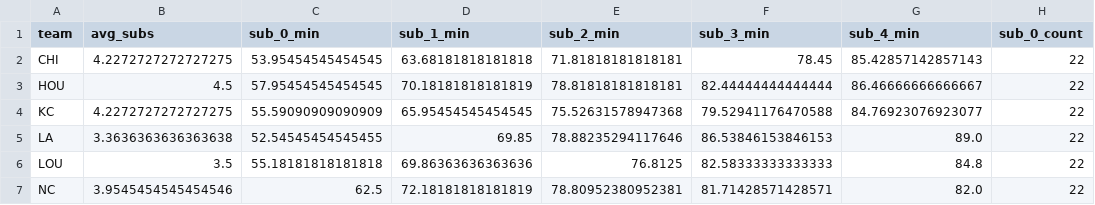
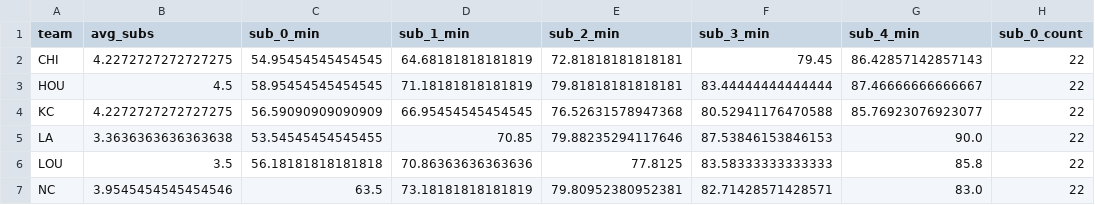
Before and after one commit to agale123/soccer-analytics, a CSV file: substitutions/data/2022_subs_agg.csv, drawn as a sheet; only a part is shown; the diff covers the shown part only; the diff names each change by its address in the sheet, - before the commit and + after, or states it on an @@ line.

```diff
--- a/substitutions/data/2022_subs_agg.csv
+++ b/substitutions/data/2022_subs_agg.csv
-C2 (sub_0_min): 53.95454545454545
+C2 (sub_0_min): 54.95454545454545
-D2 (sub_1_min): 63.68181818181818
+D2 (sub_1_min): 64.68181818181819
-E2 (sub_2_min): 71.81818181818181
+E2 (sub_2_min): 72.81818181818181
-F2 (sub_3_min): 78.45
+F2 (sub_3_min): 79.45
-G2 (sub_4_min): 85.42857142857143
+G2 (sub_4_min): 86.42857142857143
-C3 (sub_0_min): 57.95454545454545
+C3 (sub_0_min): 58.95454545454545
-D3 (sub_1_min): 70.18181818181819
+D3 (sub_1_min): 71.18181818181819
-E3 (sub_2_min): 78.81818181818181
+E3 (sub_2_min): 79.81818181818181
-F3 (sub_3_min): 82.44444444444444
+F3 (sub_3_min): 83.44444444444444
-G3 (sub_4_min): 86.46666666666667
+G3 (sub_4_min): 87.46666666666667
-C4 (sub_0_min): 55.59090909090909
+C4 (sub_0_min): 56.59090909090909
-D4 (sub_1_min): 65.95454545454545
+D4 (sub_1_min): 66.95454545454545
-E4 (sub_2_min): 75.52631578947368
+E4 (sub_2_min): 76.52631578947368
-F4 (sub_3_min): 79.52941176470588
+F4 (sub_3_min): 80.52941176470588
-G4 (sub_4_min): 84.76923076923077
+G4 (sub_4_min): 85.76923076923077
-C5 (sub_0_min): 52.54545454545455
+C5 (sub_0_min): 53.54545454545455
-D5 (sub_1_min): 69.85
+D5 (sub_1_min): 70.85
-E5 (sub_2_min): 78.88235294117646
+E5 (sub_2_min): 79.88235294117646
-F5 (sub_3_min): 86.53846153846153
+F5 (sub_3_min): 87.53846153846153
-G5 (sub_4_min): 89.0
+G5 (sub_4_min): 90.0
-C6 (sub_0_min): 55.18181818181818
+C6 (sub_0_min): 56.18181818181818
-D6 (sub_1_min): 69.86363636363636
+D6 (sub_1_min): 70.86363636363636
-E6 (sub_2_min): 76.8125
+E6 (sub_2_min): 77.8125
-F6 (sub_3_min): 82.58333333333333
+F6 (sub_3_min): 83.58333333333333
-G6 (sub_4_min): 84.8
+G6 (sub_4_min): 85.8
-C7 (sub_0_min): 62.5
+C7 (sub_0_min): 63.5
-D7 (sub_1_min): 72.18181818181819
+D7 (sub_1_min): 73.18181818181819
-E7 (sub_2_min): 78.80952380952381
+E7 (sub_2_min): 79.80952380952381
-F7 (sub_3_min): 81.71428571428571
+F7 (sub_3_min): 82.71428571428571
-G7 (sub_4_min): 82.0
+G7 (sub_4_min): 83.0
```
Also changed, not shown: 30 edited cells elsewhere in this file, substitutions/data/2022_subs.csv, 23 other files.
